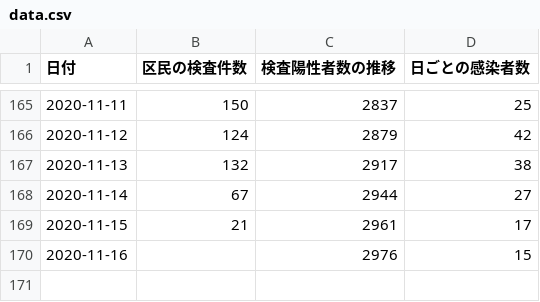
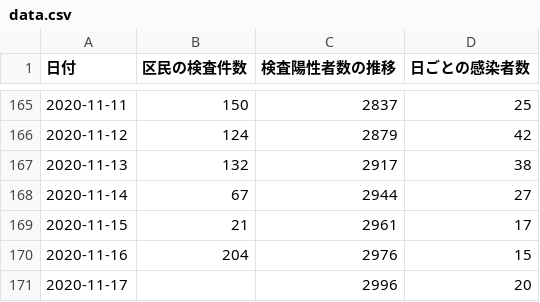
Before and after one commit to frogcat/covid19-setagaya, a CSV file: docs/data.csv, drawn as a sheet; only a part is shown, gaps mark what is left out.

Commit message:
Update data.html and data.csv

```diff
--- a/docs/data.csv
+++ b/docs/data.csv
@@ -169,2 +169,3 @@
 2020-11-15,21,2961,17
-2020-11-16,,2976,15
+2020-11-16,204,2976,15
+2020-11-17,,2996,20
```
Also changed, not shown: 1 other file.
